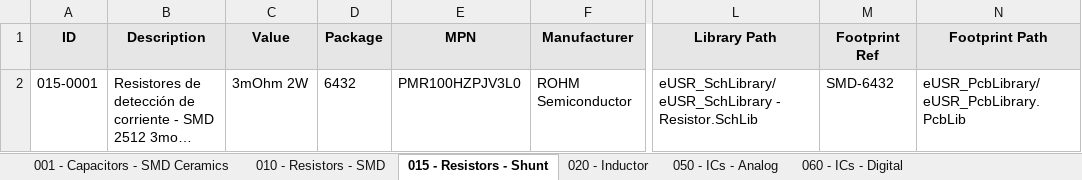
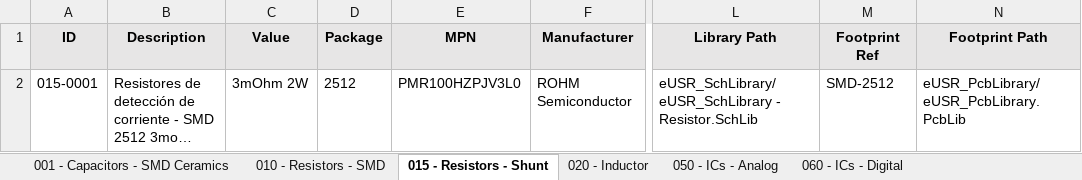
Before and after one commit to Gustavo-Gago/LIB, an Excel workbook: eUSR_Database.xlsx, sheet 015 - Resistors - Shunt, drawn as a sheet; only a part is shown, gaps mark what is left out; long unchanged cells end in …; values as stored, in another font and other column widths than the file's, no borders; the diff names each change by its address in the sheet, - before the commit and + after, or states it on an @@ line.

```diff
--- a/eUSR_Database.xlsx (sheet 015 - Resistors - Shunt)
+++ b/eUSR_Database.xlsx (sheet 015 - Resistors - Shunt)
-D2 (Package): 6432
+D2 (Package): 2512
-M2 (Footprint Ref): SMD-6432
+M2 (Footprint Ref): SMD-2512
```
Also changed, not shown: sheet 010 - Resistors - SMD, 2 other files.
